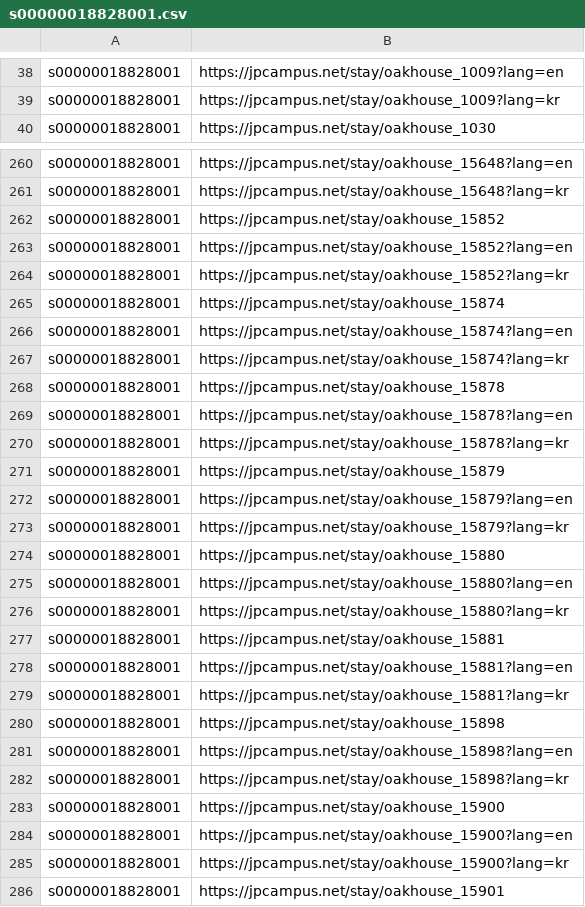
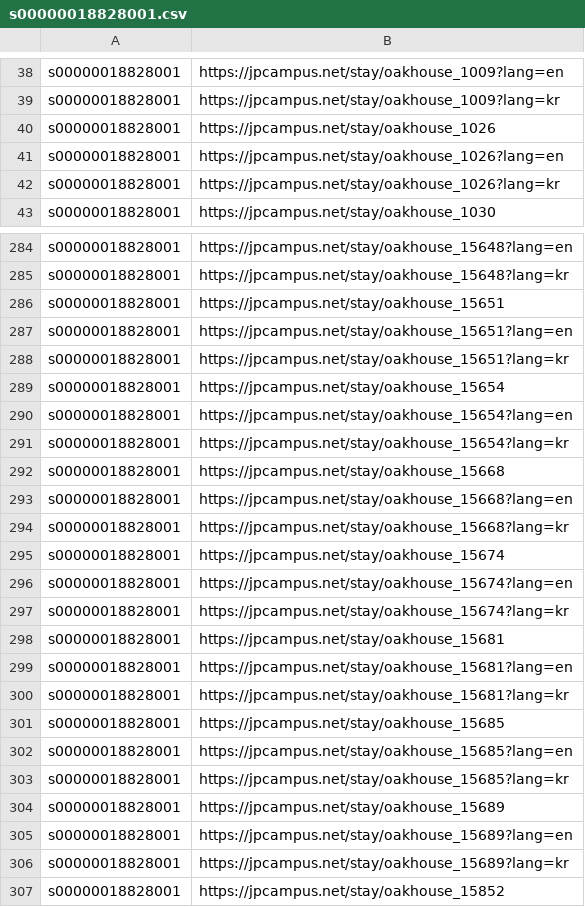
Before and after one commit to starful/jpcampus, a CSV file: data/a8/s00000018828001.csv, drawn as a sheet; only a part is shown, gaps mark what is left out; the shorter side is filled out with more unchanged rows; the diff covers the shown part only.

```diff
--- a/data/a8/s00000018828001.csv
+++ b/data/a8/s00000018828001.csv
@@ -39,2 +39,5 @@ s00000018828001,https://jpcampus.net/stay/oakhouse_1009?lang=en
 s00000018828001,https://jpcampus.net/stay/oakhouse_1009?lang=kr
+s00000018828001,https://jpcampus.net/stay/oakhouse_1026
+s00000018828001,https://jpcampus.net/stay/oakhouse_1026?lang=en
+s00000018828001,https://jpcampus.net/stay/oakhouse_1026?lang=kr
 s00000018828001,https://jpcampus.net/stay/oakhouse_1030
@@ -261,2 +285,23 @@ s00000018828001,https://jpcampus.net/stay/oakhouse_15648?lang=en
 s00000018828001,https://jpcampus.net/stay/oakhouse_15648?lang=kr
+s00000018828001,https://jpcampus.net/stay/oakhouse_15651
+s00000018828001,https://jpcampus.net/stay/oakhouse_15651?lang=en
+s00000018828001,https://jpcampus.net/stay/oakhouse_15651?lang=kr
+s00000018828001,https://jpcampus.net/stay/oakhouse_15654
+s00000018828001,https://jpcampus.net/stay/oakhouse_15654?lang=en
+s00000018828001,https://jpcampus.net/stay/oakhouse_15654?lang=kr
+s00000018828001,https://jpcampus.net/stay/oakhouse_15668
+s00000018828001,https://jpcampus.net/stay/oakhouse_15668?lang=en
+s00000018828001,https://jpcampus.net/stay/oakhouse_15668?lang=kr
+s00000018828001,https://jpcampus.net/stay/oakhouse_15674
+s00000018828001,https://jpcampus.net/stay/oakhouse_15674?lang=en
+s00000018828001,https://jpcampus.net/stay/oakhouse_15674?lang=kr
+s00000018828001,https://jpcampus.net/stay/oakhouse_15681
+s00000018828001,https://jpcampus.net/stay/oakhouse_15681?lang=en
+s00000018828001,https://jpcampus.net/stay/oakhouse_15681?lang=kr
+s00000018828001,https://jpcampus.net/stay/oakhouse_15685
+s00000018828001,https://jpcampus.net/stay/oakhouse_15685?lang=en
+s00000018828001,https://jpcampus.net/stay/oakhouse_15685?lang=kr
+s00000018828001,https://jpcampus.net/stay/oakhouse_15689
+s00000018828001,https://jpcampus.net/stay/oakhouse_15689?lang=en
+s00000018828001,https://jpcampus.net/stay/oakhouse_15689?lang=kr
 s00000018828001,https://jpcampus.net/stay/oakhouse_15852
```
Also changed, not shown: 60 added rows elsewhere in this file, 16 other files.
